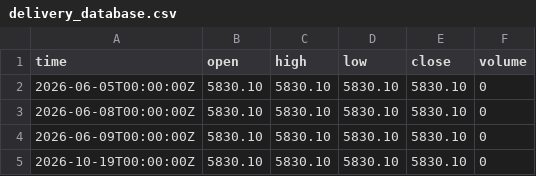
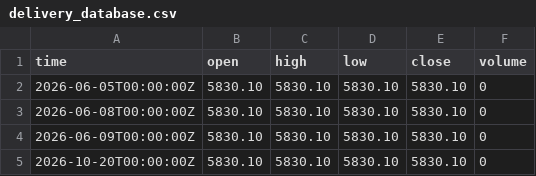
Before and after one commit to shahparth805/nse-delivery-bot, a CSV file: delivery_database.csv, drawn as a sheet.

```diff
--- a/delivery_database.csv
+++ b/delivery_database.csv
@@ -4,2 +4,2 @@ time,open,high,low,close,volume
 2026-06-09T00:00:00Z,5830.10,5830.10,5830.10,5830.10,0
-2026-10-19T00:00:00Z,5830.10,5830.10,5830.10,5830.10,0
+2026-10-20T00:00:00Z,5830.10,5830.10,5830.10,5830.10,0
```
